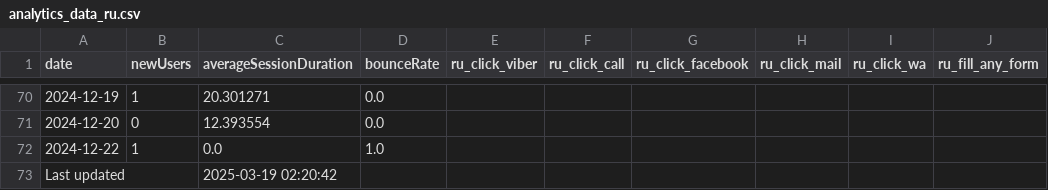
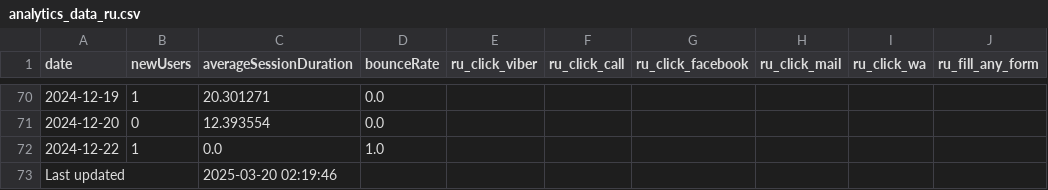
Before and after one commit to ifpfptatmc/KO_google_analytics-data, a CSV file: analytics_data_ru.csv, drawn as a sheet; only a part is shown, gaps mark what is left out.

```diff
--- a/analytics_data_ru.csv
+++ b/analytics_data_ru.csv
@@ -72,2 +72,2 @@ date,newUsers,averageSessionDuration,bounceRate,ru_click_viber,ru_click_call,ru_
 2024-12-22,1,0.0,1.0,,,,,,
-Last updated,,2025-03-19 02:20:42,,,,,,,
+Last updated,,2025-03-20 02:19:46,,,,,,,
```
